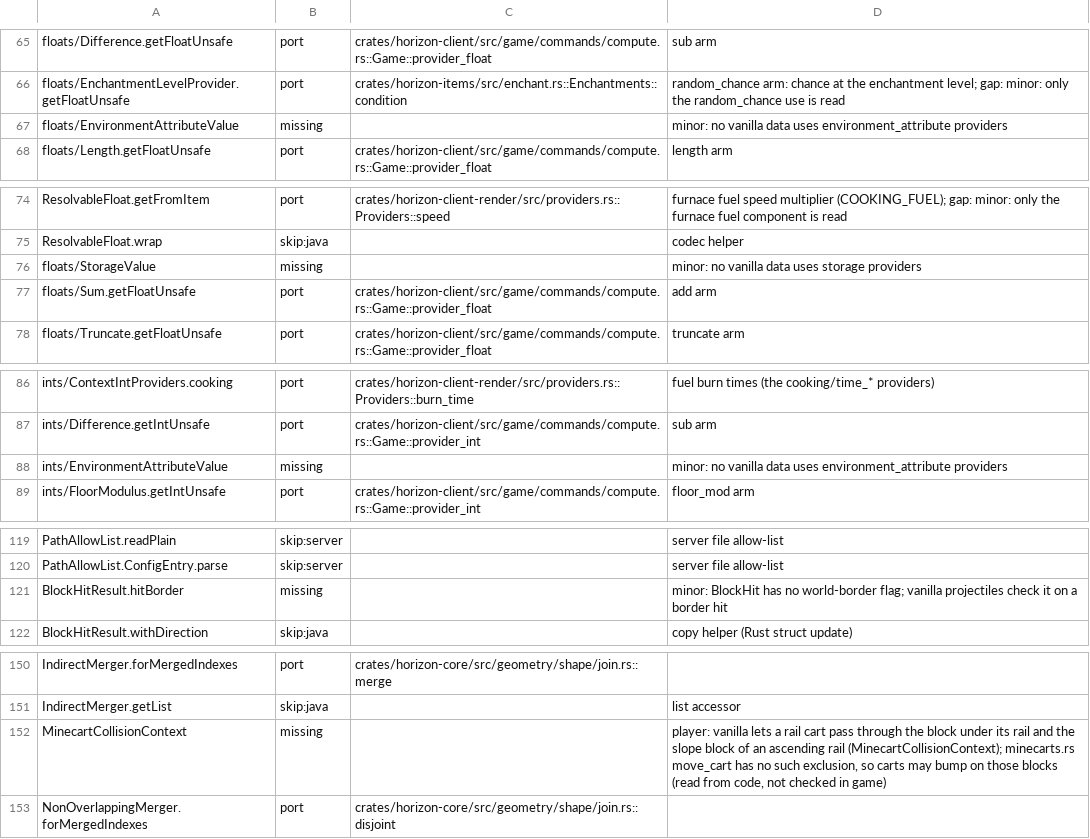
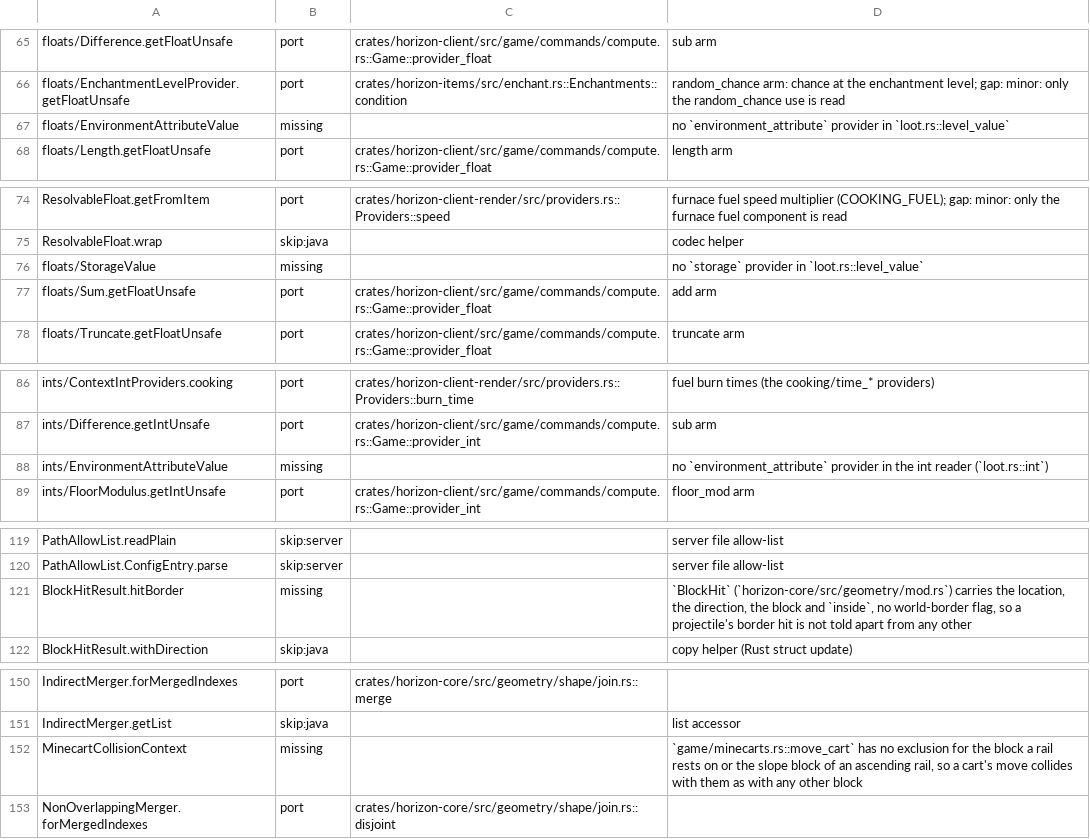
Before and after one commit to bunchy7s/horizon-offline, a TSV file: tools/port_map/classes-09.tsv, drawn as a sheet; only a part is shown, gaps mark what is left out; the diff covers the shown part only.

Commit message:
port map: the loot rows that no vanilla data reaches name the dispatch
Each of these classes is a condition, modifier or number provider the loot
run in `crates/horizon-world/src/loot.rs` does not have an arm for. The notes
used to say only that no vanilla data uses the type; they now name the
dispatch and, for the number providers, the kinds `level_value`, `int` and
`float` do handle, so the next reader knows the shape a datapack would need.

```diff
--- a/tools/port_map/classes-09.tsv
+++ b/tools/port_map/classes-09.tsv
@@ -66,3 +66,3 @@ floats/Difference.getFloatUnsafe	port	crates/horizon-client/src/game/commands/co
 floats/EnchantmentLevelProvider.getFloatUnsafe	port	crates/horizon-items/src/enchant.rs::Enchantments::condition	random_chance arm: chance at the enchantment level; gap: minor: only the random_chance use is read
-floats/EnvironmentAttributeValue	missing		minor: no vanilla data uses environment_attribute providers
+floats/EnvironmentAttributeValue	missing		no `environment_attribute` provider in `loot.rs::level_value`
 floats/Length.getFloatUnsafe	port	crates/horizon-client/src/game/commands/compute.rs::Game::provider_float	length arm
@@ -75,3 +75,3 @@ ResolvableFloat.getFromItem	port	crates/horizon-client-render/src/providers.rs::
 ResolvableFloat.wrap	skip:java		codec helper
-floats/StorageValue	missing		minor: no vanilla data uses storage providers
+floats/StorageValue	missing		no `storage` provider in `loot.rs::level_value`
 floats/Sum.getFloatUnsafe	port	crates/horizon-client/src/game/commands/compute.rs::Game::provider_float	add arm
@@ -87,3 +87,3 @@ ints/ContextIntProviders.cooking	port	crates/horizon-client-render/src/providers
 ints/Difference.getIntUnsafe	port	crates/horizon-client/src/game/commands/compute.rs::Game::provider_int	sub arm
-ints/EnvironmentAttributeValue	missing		minor: no vanilla data uses environment_attribute providers
+ints/EnvironmentAttributeValue	missing		no `environment_attribute` provider in the int reader (`loot.rs::int`)
 ints/FloorModulus.getIntUnsafe	port	crates/horizon-client/src/game/commands/compute.rs::Game::provider_int	floor_mod arm
@@ -120,3 +120,3 @@ PathAllowList.readPlain	skip:server		server file allow-list
 PathAllowList.ConfigEntry.parse	skip:server		server file allow-list
-BlockHitResult.hitBorder	missing		minor: BlockHit has no world-border flag; vanilla projectiles check it on a border hit
+BlockHitResult.hitBorder	missing		`BlockHit` (`horizon-core/src/geometry/mod.rs`) carries the location, the direction, the block and `inside`, no world-border flag, so a projectile's border hit is not told apart from any other
 BlockHitResult.withDirection	skip:java		copy helper (Rust struct update)
@@ -151,3 +151,3 @@ IndirectMerger.forMergedIndexes	port	crates/horizon-core/src/geometry/shape/join
 IndirectMerger.getList	skip:java		list accessor
-MinecartCollisionContext	missing		player: vanilla lets a rail cart pass through the block under its rail and the slope block of an ascending rail (MinecartCollisionContext); minecarts.rs move_cart has no such exclusion, so carts may bump on those blocks (read from code, not checked in game)
+MinecartCollisionContext	missing		`game/minecarts.rs::move_cart` has no exclusion for the block a rail rests on or the slope block of an ascending rail, so a cart's move collides with them as with any other block
 NonOverlappingMerger.forMergedIndexes	port	crates/horizon-core/src/geometry/shape/join.rs::disjoint	
```
Also changed, not shown: 10 edited cells elsewhere in this file.
